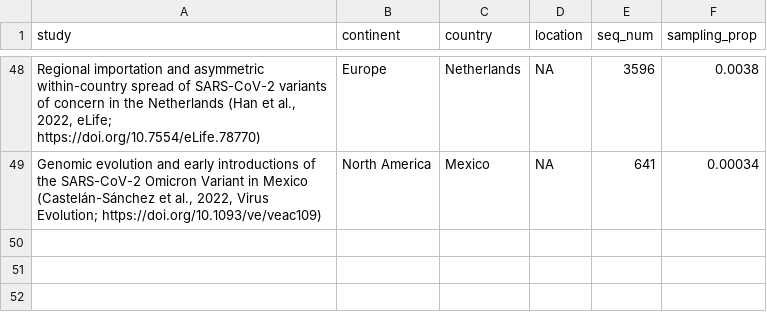
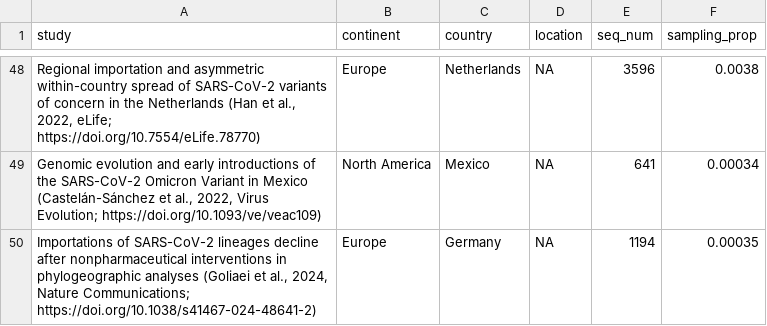
Before and after one commit to joetsui1994/Transmission-lineage-dynamics-and-detection, a TSV file: data/COVID-19_studies_extracted_data.tsv, drawn as a sheet; only a part is shown, gaps mark what is left out.

Commit message:
added suggested study

```diff
--- a/data/COVID-19_studies_extracted_data.tsv
+++ b/data/COVID-19_studies_extracted_data.tsv
@@ -49 +49,2 @@ study	continent	country	location	seq_num	sampling_prop
 "Genomic evolution and early introductions of the SARS-CoV-2 Omicron Variant in Mexico (Castelán-Sánchez et al., 2022, Virus Evolution; https://doi.org/10.1093/ve/veac109)"	North America	Mexico	NA	641	0.00034
+"Importations of SARS-CoV-2 lineages decline after nonpharmaceutical interventions in phylogeographic analyses (Goliaei et al., 2024, Nature Communications; https://doi.org/10.1038/s41467-024-48641-2)"	Europe	Germany	NA	1194	0.00035
```
